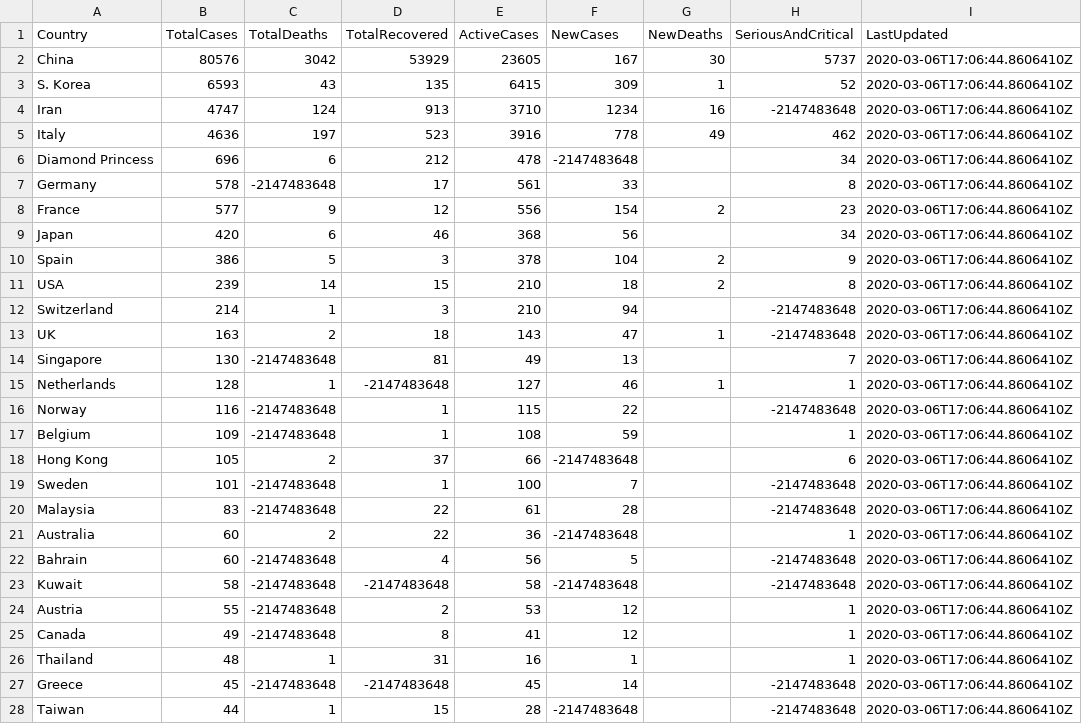
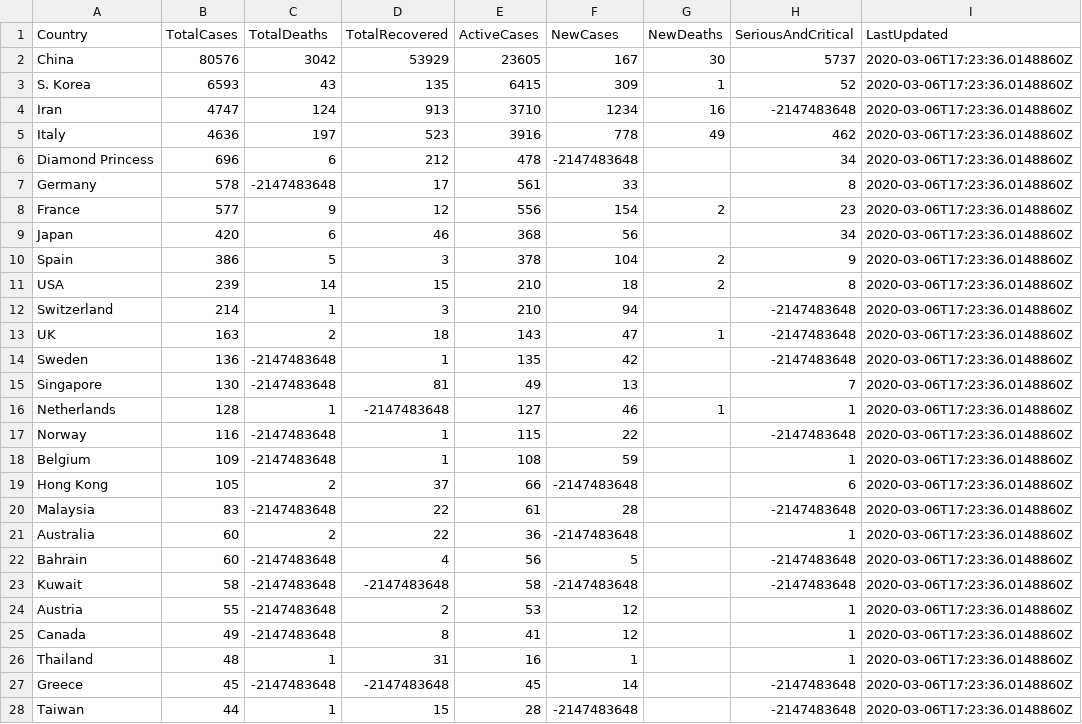
Before and after one commit to sgoguen/covid-19, a CSV file: CoronaFetch/data/world-o-meter/2020-03-06--17.csv, drawn as a sheet; only a part is shown; the diff covers the shown part only.

Commit message:
Captured data

```diff
--- a/CoronaFetch/data/world-o-meter/2020-03-06--17.csv
+++ b/CoronaFetch/data/world-o-meter/2020-03-06--17.csv
@@ -1,28 +1,28 @@
 Country,TotalCases,TotalDeaths,TotalRecovered,ActiveCases,NewCases,NewDeaths,SeriousAndCritical,LastUpdated
-China,80576,3042,53929,23605,167,30,5737,2020-03-06T17:06:44.8606410Z
-S. Korea,6593,43,135,6415,309,1,52,2020-03-06T17:06:44.8606410Z
-Iran,4747,124,913,3710,1234,16,-2147483648,2020-03-06T17:06:44.8606410Z
-Italy,4636,197,523,3916,778,49,462,2020-03-06T17:06:44.8606410Z
-Diamond Princess,696,6,212,478,-2147483648,,34,2020-03-06T17:06:44.8606410Z
-Germany,578,-2147483648,17,561,33,,8,2020-03-06T17:06:44.8606410Z
-France,577,9,12,556,154,2,23,2020-03-06T17:06:44.8606410Z
-Japan,420,6,46,368,56,,34,2020-03-06T17:06:44.8606410Z
-Spain,386,5,3,378,104,2,9,2020-03-06T17:06:44.8606410Z
-USA,239,14,15,210,18,2,8,2020-03-06T17:06:44.8606410Z
-Switzerland,214,1,3,210,94,,-2147483648,2020-03-06T17:06:44.8606410Z
-UK,163,2,18,143,47,1,-2147483648,2020-03-06T17:06:44.8606410Z
-Singapore,130,-2147483648,81,49,13,,7,2020-03-06T17:06:44.8606410Z
-Netherlands,128,1,-2147483648,127,46,1,1,2020-03-06T17:06:44.8606410Z
-Norway,116,-2147483648,1,115,22,,-2147483648,2020-03-06T17:06:44.8606410Z
-Belgium,109,-2147483648,1,108,59,,1,2020-03-06T17:06:44.8606410Z
-Hong Kong,105,2,37,66,-2147483648,,6,2020-03-06T17:06:44.8606410Z
-Sweden,101,-2147483648,1,100,7,,-2147483648,2020-03-06T17:06:44.8606410Z
-Malaysia,83,-2147483648,22,61,28,,-2147483648,2020-03-06T17:06:44.8606410Z
-Australia,60,2,22,36,-2147483648,,1,2020-03-06T17:06:44.8606410Z
-Bahrain,60,-2147483648,4,56,5,,-2147483648,2020-03-06T17:06:44.8606410Z
-Kuwait,58,-2147483648,-2147483648,58,-2147483648,,-2147483648,2020-03-06T17:06:44.8606410Z
-Austria,55,-2147483648,2,53,12,,1,2020-03-06T17:06:44.8606410Z
-Canada,49,-2147483648,8,41,12,,1,2020-03-06T17:06:44.8606410Z
-Thailand,48,1,31,16,1,,1,2020-03-06T17:06:44.8606410Z
-Greece,45,-2147483648,-2147483648,45,14,,-2147483648,2020-03-06T17:06:44.8606410Z
-Taiwan,44,1,15,28,-2147483648,,-2147483648,2020-03-06T17:06:44.8606410Z
+China,80576,3042,53929,23605,167,30,5737,2020-03-06T17:23:36.0148860Z
+S. Korea,6593,43,135,6415,309,1,52,2020-03-06T17:23:36.0148860Z
+Iran,4747,124,913,3710,1234,16,-2147483648,2020-03-06T17:23:36.0148860Z
+Italy,4636,197,523,3916,778,49,462,2020-03-06T17:23:36.0148860Z
+Diamond Princess,696,6,212,478,-2147483648,,34,2020-03-06T17:23:36.0148860Z
+Germany,578,-2147483648,17,561,33,,8,2020-03-06T17:23:36.0148860Z
+France,577,9,12,556,154,2,23,2020-03-06T17:23:36.0148860Z
+Japan,420,6,46,368,56,,34,2020-03-06T17:23:36.0148860Z
+Spain,386,5,3,378,104,2,9,2020-03-06T17:23:36.0148860Z
+USA,239,14,15,210,18,2,8,2020-03-06T17:23:36.0148860Z
+Switzerland,214,1,3,210,94,,-2147483648,2020-03-06T17:23:36.0148860Z
+UK,163,2,18,143,47,1,-2147483648,2020-03-06T17:23:36.0148860Z
+Sweden,136,-2147483648,1,135,42,,-2147483648,2020-03-06T17:23:36.0148860Z
+Singapore,130,-2147483648,81,49,13,,7,2020-03-06T17:23:36.0148860Z
+Netherlands,128,1,-2147483648,127,46,1,1,2020-03-06T17:23:36.0148860Z
+Norway,116,-2147483648,1,115,22,,-2147483648,2020-03-06T17:23:36.0148860Z
+Belgium,109,-2147483648,1,108,59,,1,2020-03-06T17:23:36.0148860Z
+Hong Kong,105,2,37,66,-2147483648,,6,2020-03-06T17:23:36.0148860Z
+Malaysia,83,-2147483648,22,61,28,,-2147483648,2020-03-06T17:23:36.0148860Z
+Australia,60,2,22,36,-2147483648,,1,2020-03-06T17:23:36.0148860Z
+Bahrain,60,-2147483648,4,56,5,,-2147483648,2020-03-06T17:23:36.0148860Z
+Kuwait,58,-2147483648,-2147483648,58,-2147483648,,-2147483648,2020-03-06T17:23:36.0148860Z
+Austria,55,-2147483648,2,53,12,,1,2020-03-06T17:23:36.0148860Z
+Canada,49,-2147483648,8,41,12,,1,2020-03-06T17:23:36.0148860Z
+Thailand,48,1,31,16,1,,1,2020-03-06T17:23:36.0148860Z
+Greece,45,-2147483648,-2147483648,45,14,,-2147483648,2020-03-06T17:23:36.0148860Z
+Taiwan,44,1,15,28,-2147483648,,-2147483648,2020-03-06T17:23:36.0148860Z
```
Also changed, not shown: 1 added row, 1 removed row and 72 edited cells elsewhere in this file, 5 other files.
